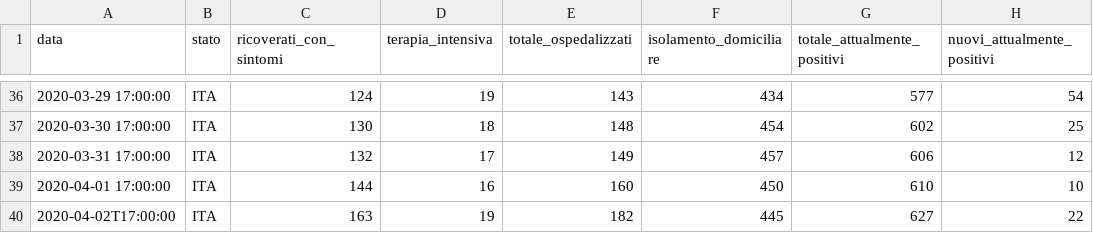
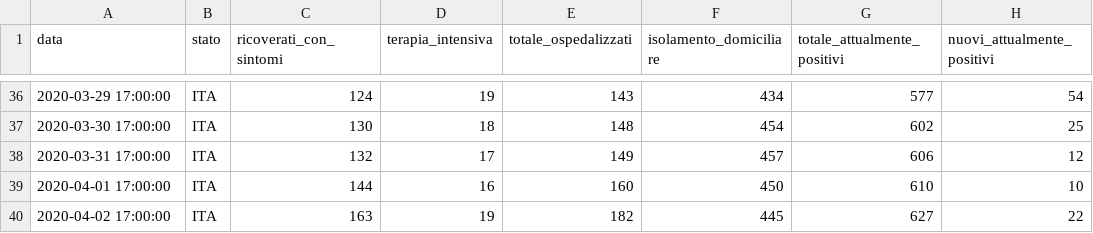
Before and after one commit to camposanto95/prova, a CSV file: calabria.csv, drawn as a sheet; only a part is shown, gaps mark what is left out; the diff names each change by its address in the sheet, - before the commit and + after, or states it on an @@ line.

Commit message:
Update calabria.csv

```diff
--- a/calabria.csv
+++ b/calabria.csv
-A40 (data): 2020-04-02T17:00:00
+A40 (data): 2020-04-02 17:00:00
```
